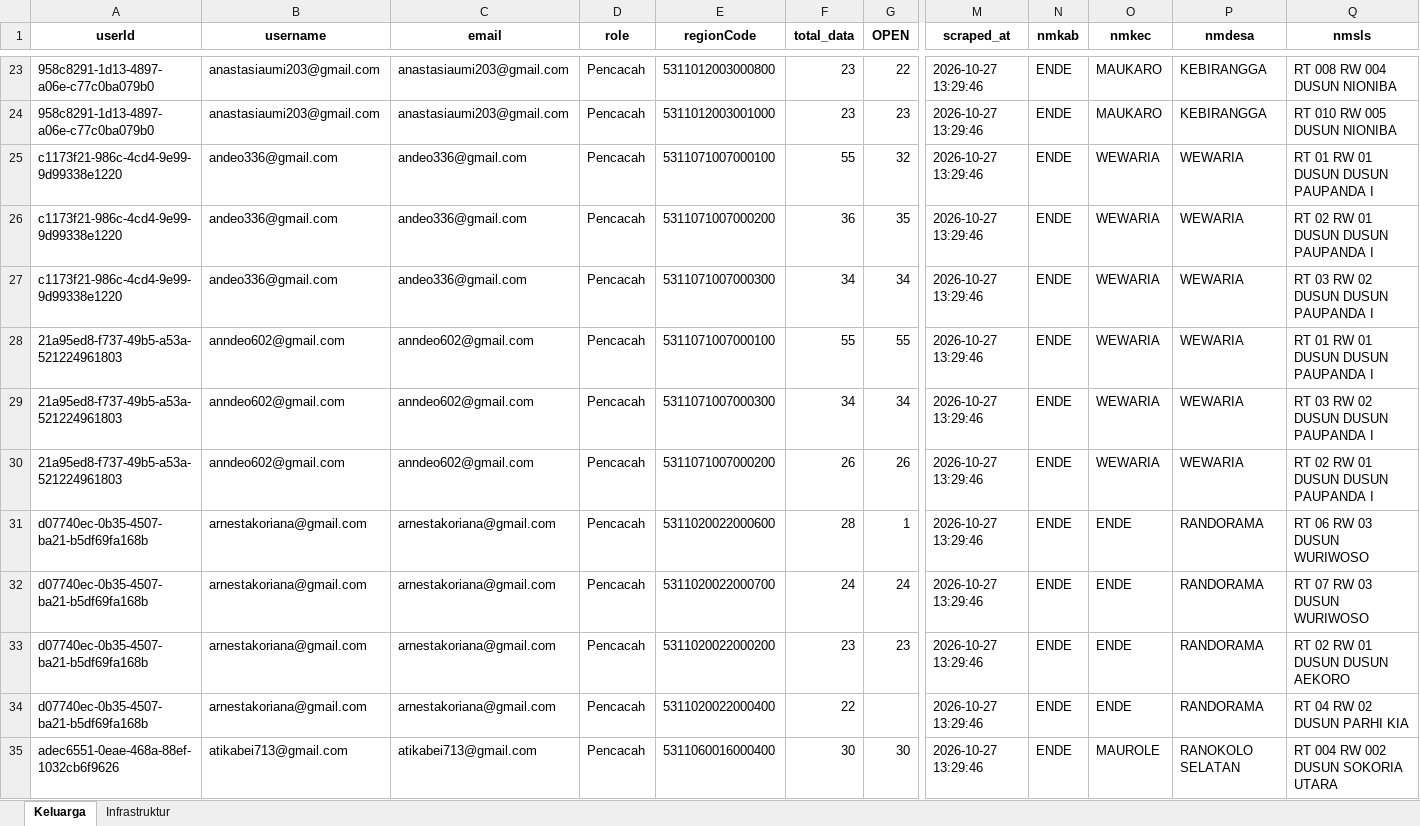
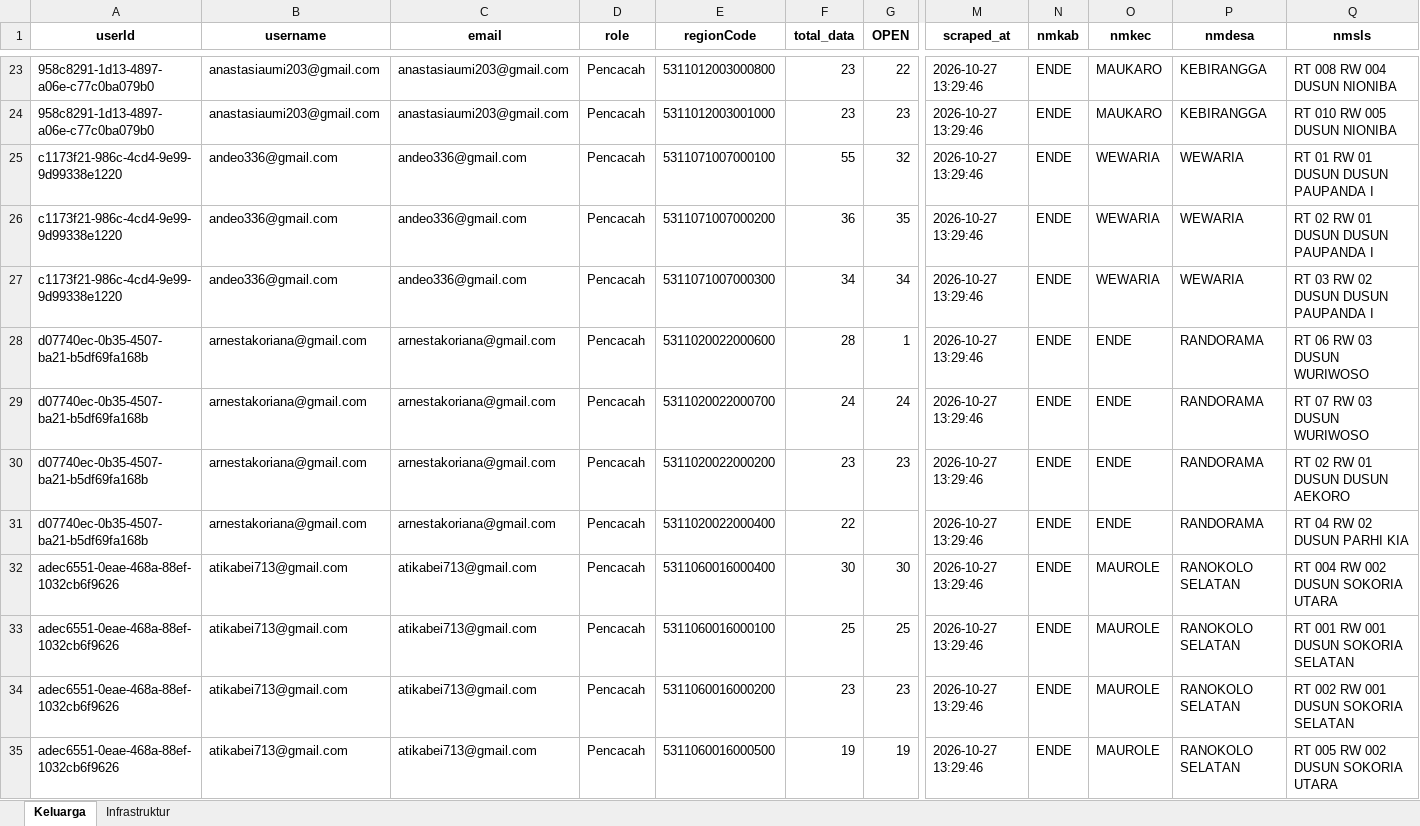
Before and after one commit to andrewmarulitua/monitoring-dampak-gempa, an Excel workbook: data/SCRAPING_REKAP_DAMPAK_BENCANA_ENDE_LATEST.xlsx, sheet Keluarga, drawn as a sheet; only a part is shown, gaps mark what is left out; the shorter side is filled out with more unchanged rows; values as stored, in another font and other column widths than the file's, no borders; rows hold the shown columns only; the diff names each change by its address in the sheet, - before the commit and + after, or states it on an @@ line.

Commit message:
Initial commit

```diff
--- a/data/SCRAPING_REKAP_DAMPAK_BENCANA_ENDE_LATEST.xlsx (sheet Keluarga)
+++ b/data/SCRAPING_REKAP_DAMPAK_BENCANA_ENDE_LATEST.xlsx (sheet Keluarga)
-row 28: 21a95ed8-f737-49b5-a53a-521224961803 | anndeo602@gmail.com | anndeo602@gmail.com | Pencacah | 5311071007000100 | 55 | 55 | 2026-10-27 13:29:46 | ENDE | WEWARIA | WEWARIA | RT 01 RW 01 DUSUN DUSUN PAUPANDA I
-row 29: 21a95ed8-f737-49b5-a53a-521224961803 | anndeo602@gmail.com | anndeo602@gmail.com | Pencacah | 5311071007000300 | 34 | 34 | 2026-10-27 13:29:46 | ENDE | WEWARIA | WEWARIA | RT 03 RW 02 DUSUN DUSUN PAUPANDA I
-row 30: 21a95ed8-f737-49b5-a53a-521224961803 | anndeo602@gmail.com | anndeo602@gmail.com | Pencacah | 5311071007000200 | 26 | 26 | 2026-10-27 13:29:46 | ENDE | WEWARIA | WEWARIA | RT 02 RW 01 DUSUN DUSUN PAUPANDA I
```
